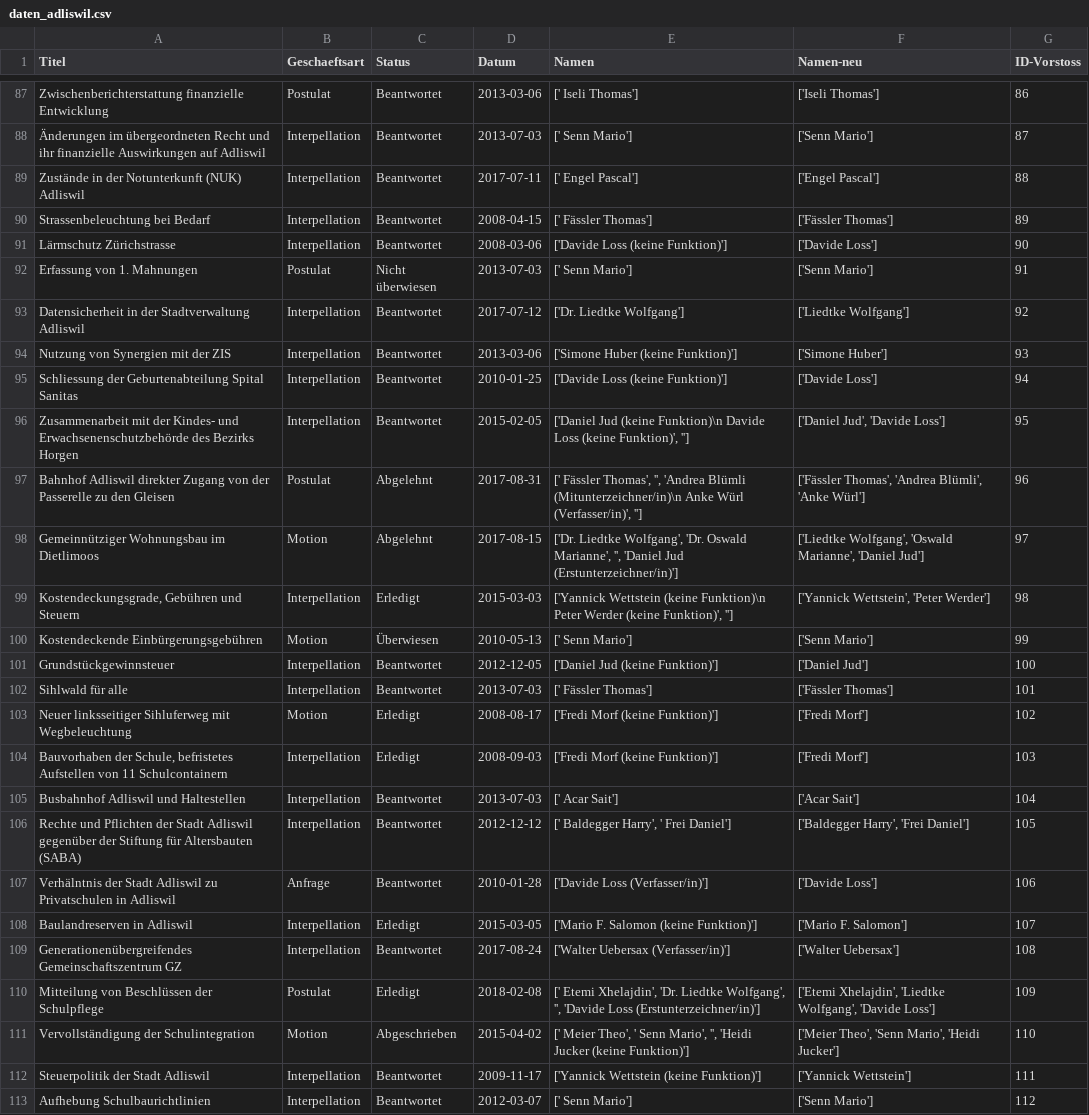
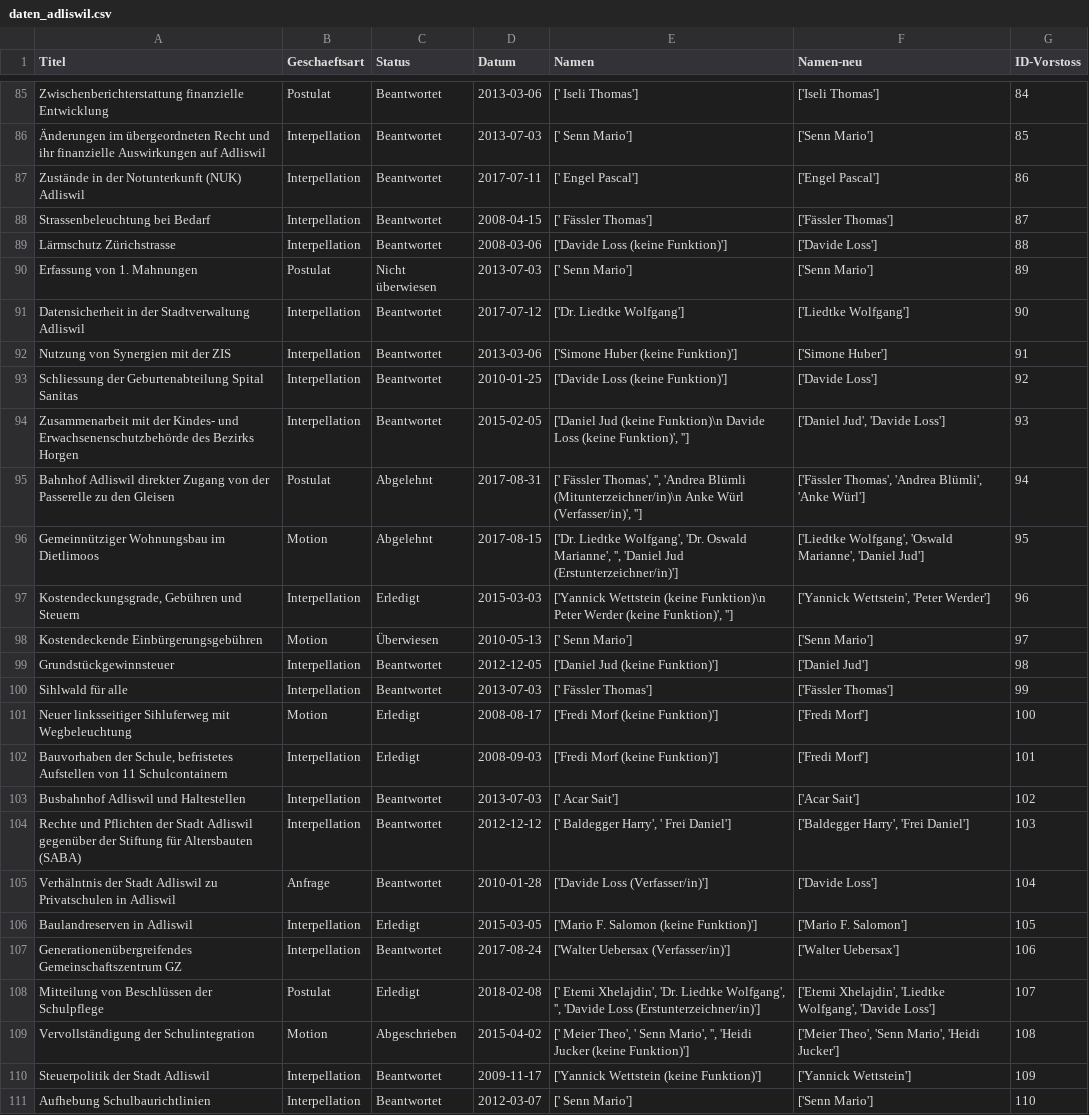
Before and after one commit to daniel-hitz/CAS_Abschlussarbeit_Daniel_Hitz, a CSV file: All_Datas/daten_adliswil.csv, drawn as a sheet; only a part is shown, gaps mark what is left out; addresses are those after the commit; the diff covers the shown part only; the diff names each change by its address in the sheet, - before the commit and + after, or states it on an @@ line.

```diff
--- a/All_Datas/daten_adliswil.csv
+++ b/All_Datas/daten_adliswil.csv
-G85 (ID-Vorstoss): 86
+G85 (ID-Vorstoss): 84
-G86 (ID-Vorstoss): 87
+G86 (ID-Vorstoss): 85
-G87 (ID-Vorstoss): 88
+G87 (ID-Vorstoss): 86
-G88 (ID-Vorstoss): 89
+G88 (ID-Vorstoss): 87
-G89 (ID-Vorstoss): 90
+G89 (ID-Vorstoss): 88
-G90 (ID-Vorstoss): 91
+G90 (ID-Vorstoss): 89
-G91 (ID-Vorstoss): 92
+G91 (ID-Vorstoss): 90
-G92 (ID-Vorstoss): 93
+G92 (ID-Vorstoss): 91
-G93 (ID-Vorstoss): 94
+G93 (ID-Vorstoss): 92
-G94 (ID-Vorstoss): 95
+G94 (ID-Vorstoss): 93
-G95 (ID-Vorstoss): 96
+G95 (ID-Vorstoss): 94
-G96 (ID-Vorstoss): 97
+G96 (ID-Vorstoss): 95
-G97 (ID-Vorstoss): 98
+G97 (ID-Vorstoss): 96
-G98 (ID-Vorstoss): 99
+G98 (ID-Vorstoss): 97
-G99 (ID-Vorstoss): 100
+G99 (ID-Vorstoss): 98
-G100 (ID-Vorstoss): 101
+G100 (ID-Vorstoss): 99
-G101 (ID-Vorstoss): 102
+G101 (ID-Vorstoss): 100
-G102 (ID-Vorstoss): 103
+G102 (ID-Vorstoss): 101
-G103 (ID-Vorstoss): 104
+G103 (ID-Vorstoss): 102
-G104 (ID-Vorstoss): 105
+G104 (ID-Vorstoss): 103
-G105 (ID-Vorstoss): 106
+G105 (ID-Vorstoss): 104
-G106 (ID-Vorstoss): 107
+G106 (ID-Vorstoss): 105
-G107 (ID-Vorstoss): 108
+G107 (ID-Vorstoss): 106
-G108 (ID-Vorstoss): 109
+G108 (ID-Vorstoss): 107
-G109 (ID-Vorstoss): 110
+G109 (ID-Vorstoss): 108
-G110 (ID-Vorstoss): 111
+G110 (ID-Vorstoss): 109
-G111 (ID-Vorstoss): 112
+G111 (ID-Vorstoss): 110
```
Also changed, not shown: 4 removed rows and 136 edited cells elsewhere in this file, All_Datas/Parlamentarier_Adliswil.csv, 4 other files.
